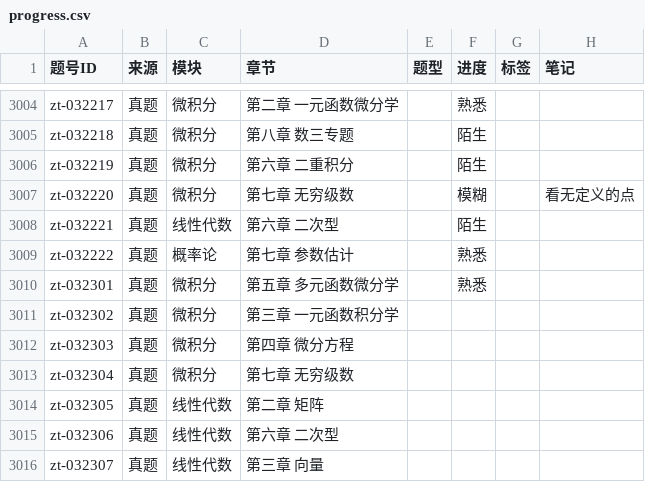
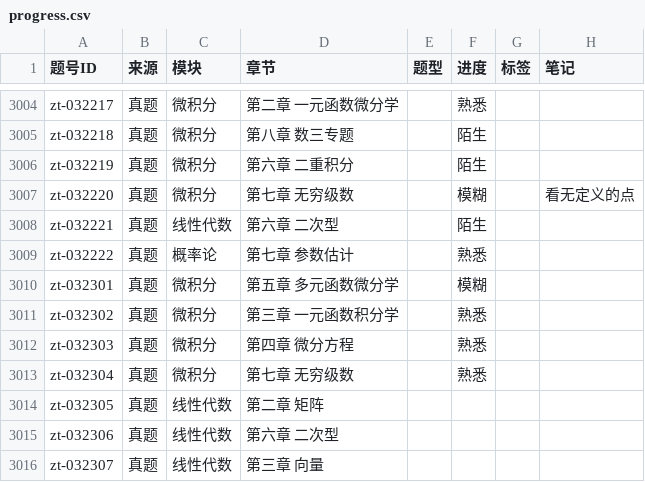
Before and after one commit to gitbuggi/math--, a CSV file: progress.csv, drawn as a sheet; only a part is shown, gaps mark what is left out.

Commit message:
Auto update progress via Web UI

```diff
--- a/progress.csv
+++ b/progress.csv
@@ -3182,6 +3182,6 @@ zt-032221,真题,线性代数,第六章 二次型,,陌生,,
 zt-032222,真题,概率论,第七章 参数估计,,熟悉,,
-zt-032301,真题,微积分,第五章 多元函数微分学,,熟悉,,
-zt-032302,真题,微积分,第三章 一元函数积分学,,,,
-zt-032303,真题,微积分,第四章 微分方程,,,,
-zt-032304,真题,微积分,第七章 无穷级数,,,,
+zt-032301,真题,微积分,第五章 多元函数微分学,,模糊,,
+zt-032302,真题,微积分,第三章 一元函数积分学,,熟悉,,
+zt-032303,真题,微积分,第四章 微分方程,,熟悉,,
+zt-032304,真题,微积分,第七章 无穷级数,,熟悉,,
 zt-032305,真题,线性代数,第二章 矩阵,,,,
```
